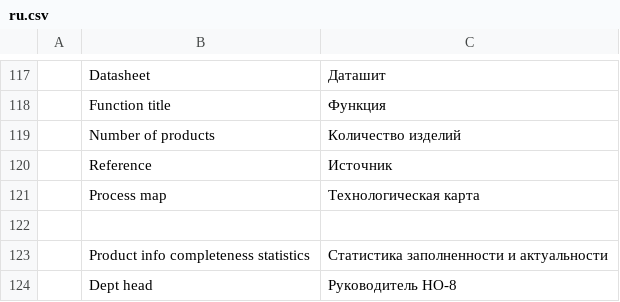
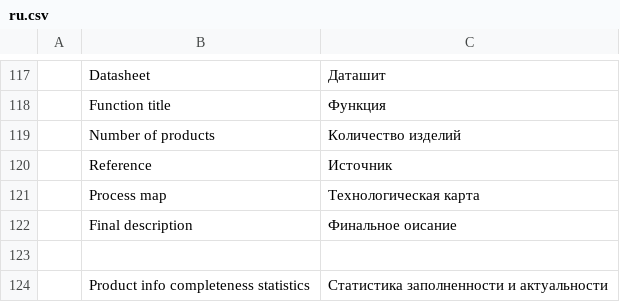
Before and after one commit to igrekus/dc_plc, a CSV file: dc_plc/translations/ru.csv, drawn as a sheet; only a part is shown, gaps mark what is left out; the shorter side is filled out with more unchanged rows; the diff names each change by its address in the sheet, - before the commit and + after, or states it on an @@ line.

Commit message:
FIX(tech writer stats): add final description field

```diff
--- a/dc_plc/translations/ru.csv
+++ b/dc_plc/translations/ru.csv
+row 122:  | Final description | Финальное оисание
```
Also changed, not shown: 3 other files.
